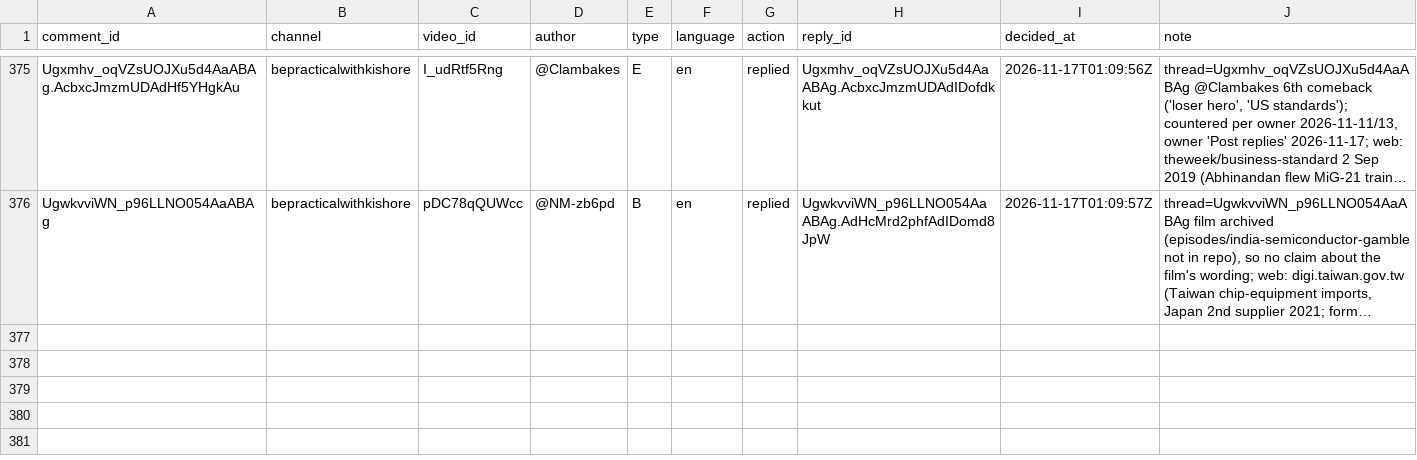
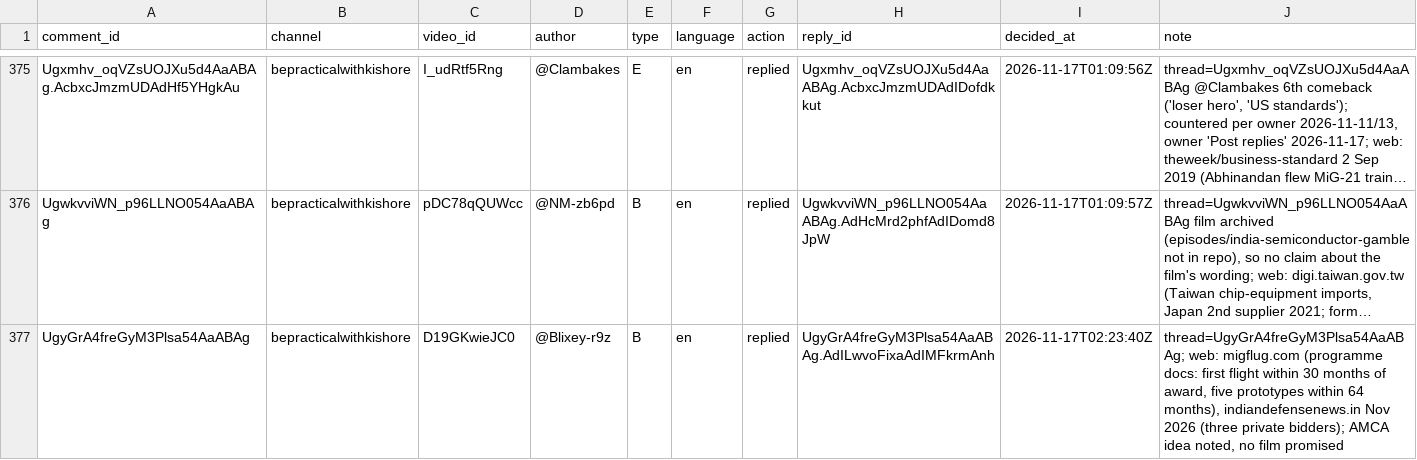
Before and after one commit to mkmk749278/Comments, a CSV file: state/handled.csv, drawn as a sheet; only a part is shown, gaps mark what is left out; long unchanged cells end in …; the diff names each change by its address in the sheet, - before the commit and + after, or states it on an @@ line.

```diff
--- a/state/handled.csv
+++ b/state/handled.csv
+row 377: UgyGrA4freGyM3Plsa54AaABAg | bepracticalwithkishore | D19GKwieJC0 | @Blixey-r9z | B | en | replied | UgyGrA4freGyM3Plsa54AaABAg.AdILwvoFixaAdIMFkrmAnh | 2026-11-17T02:23:40Z | thread=UgyGrA4freGyM3Plsa54AaABAg; web: migflug.com (programme docs: first flight within 30 months of award, five prototypes within 64 months), indiandefensenews.in Nov 2026 (three private bidders); AMCA idea noted, no film promised
```
